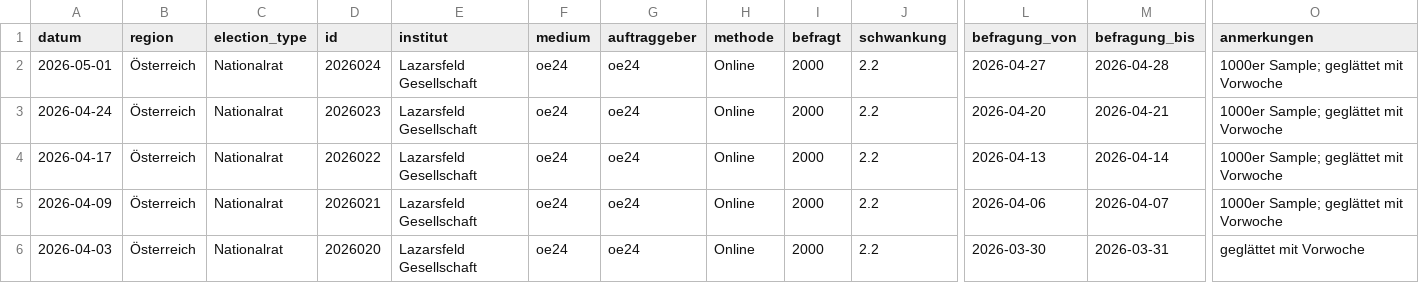
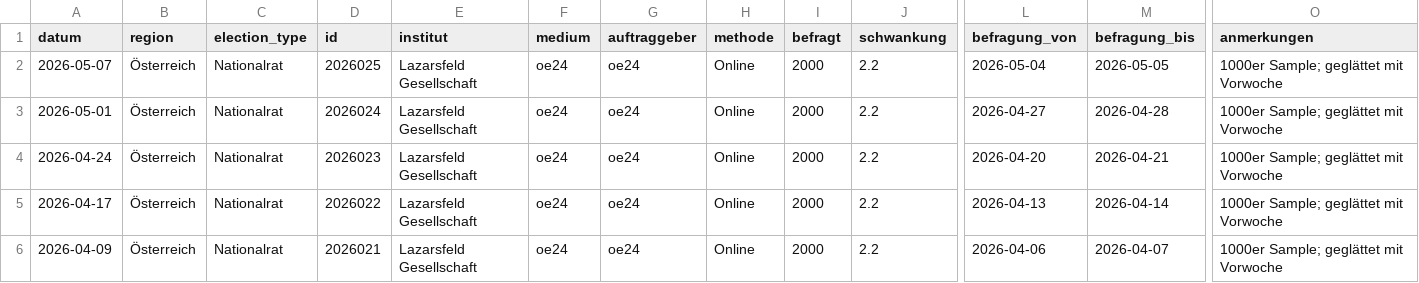
Before and after one commit to dstDatenjournalismus/2024-umfragentracker, a CSV file: output/data/sonntagsfrage/sonntagsfrage.csv, drawn as a sheet; only a part is shown, gaps mark what is left out; the shorter side is filled out with more unchanged rows; rows hold the shown columns only; the diff names each change by its address in the sheet, - before the commit and + after, or states it on an @@ line.

```diff
--- a/output/data/sonntagsfrage/sonntagsfrage.csv
+++ b/output/data/sonntagsfrage/sonntagsfrage.csv
+row 2: 2026-05-07 | Österreich | Nationalrat | 2026025 | Lazarsfeld Gesellschaft | oe24 | oe24 | Online | 2000 | 2.2 | 2026-05-04 | 2026-05-05 | 1000er Sample; geglättet mit Vorwoche
```
Also changed, not shown: output/data/kanzlerfrage/kanzlerfrage.csv, 1 other file.
